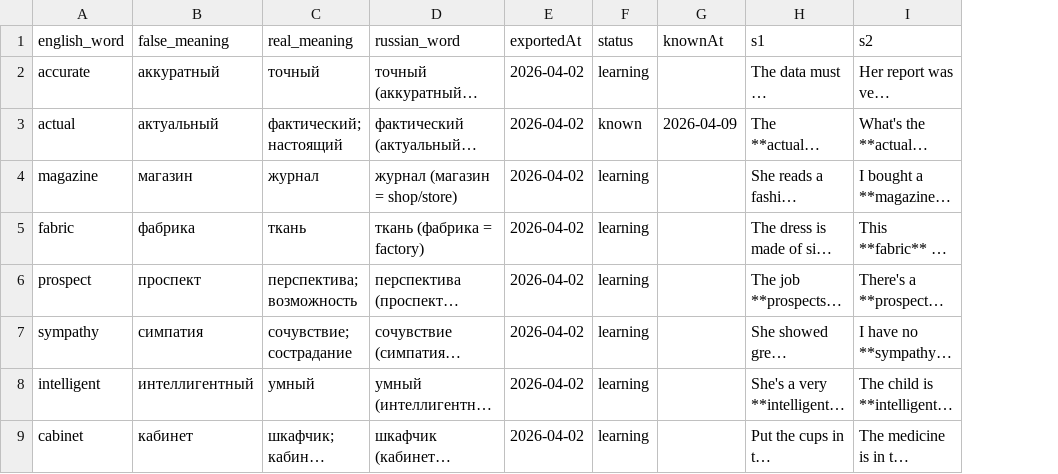
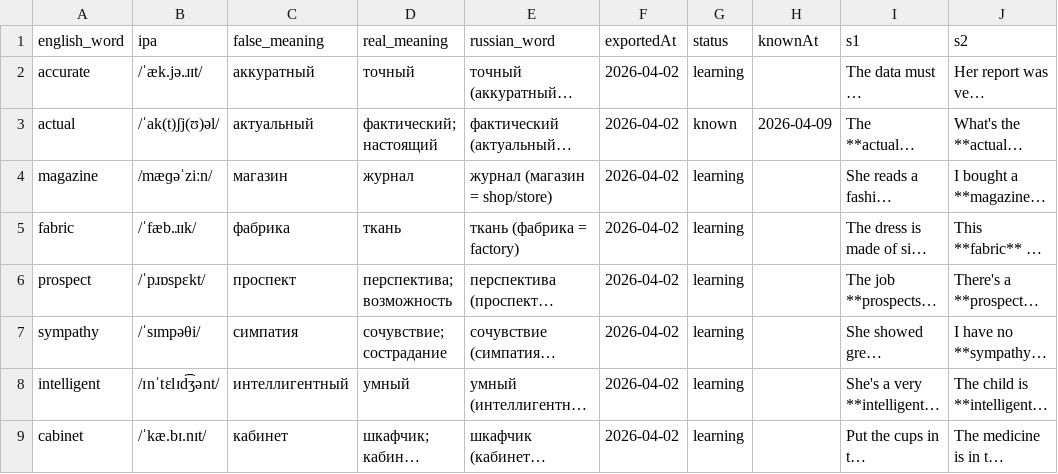
Before and after one commit to suleimanovs/english-galaxy, a CSV file: english words/anki/false-friends-tracker.csv, drawn as a sheet; only a part is shown; long unchanged cells end in …; the diff names each change by its address in the sheet, - before the commit and + after, or states it on an @@ line.

```diff
--- a/english words/anki/false-friends-tracker.csv
+++ b/english words/anki/false-friends-tracker.csv
+column B (ipa), rows 2-9: /ˈæk.jə.ɹɪt/ | /ˈak(t)ʃj(ʊ)əl/ | /mæɡəˈziːn/ | /ˈfæb.ɹɪk/ | /ˈpɹɒspɛkt/ | /ˈsɪmpəθi/ | /ɪnˈtɛlɪd͡ʒənt/ | /ˈkæ.bɪ.nɪt/
```
Also changed, not shown: english words/anki/true-friends-tracker.csv, 2 other files.
